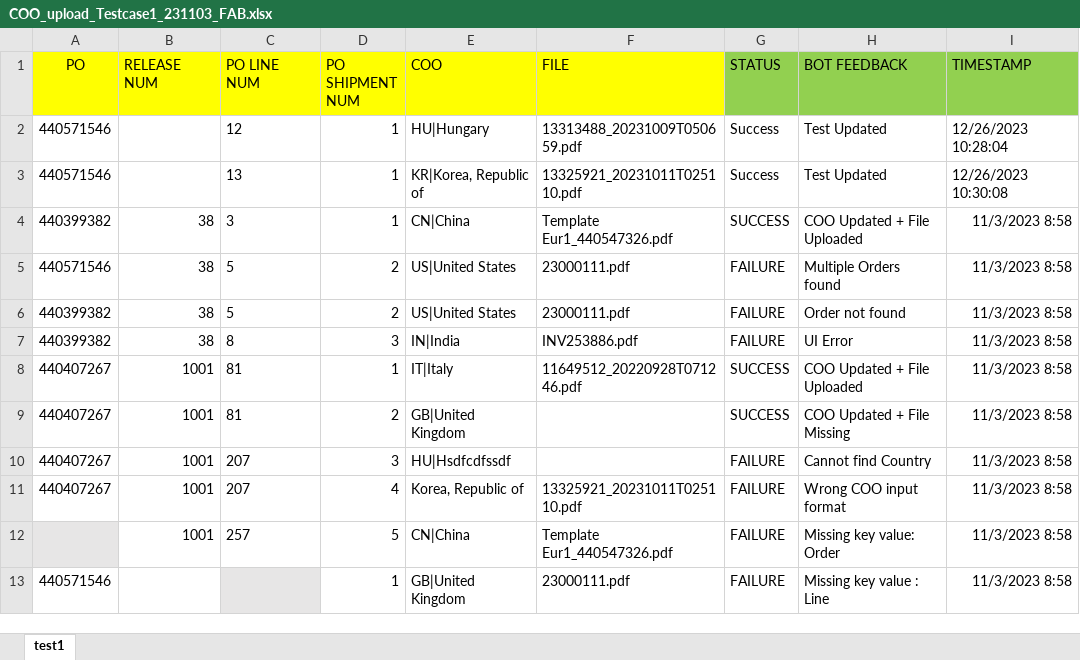
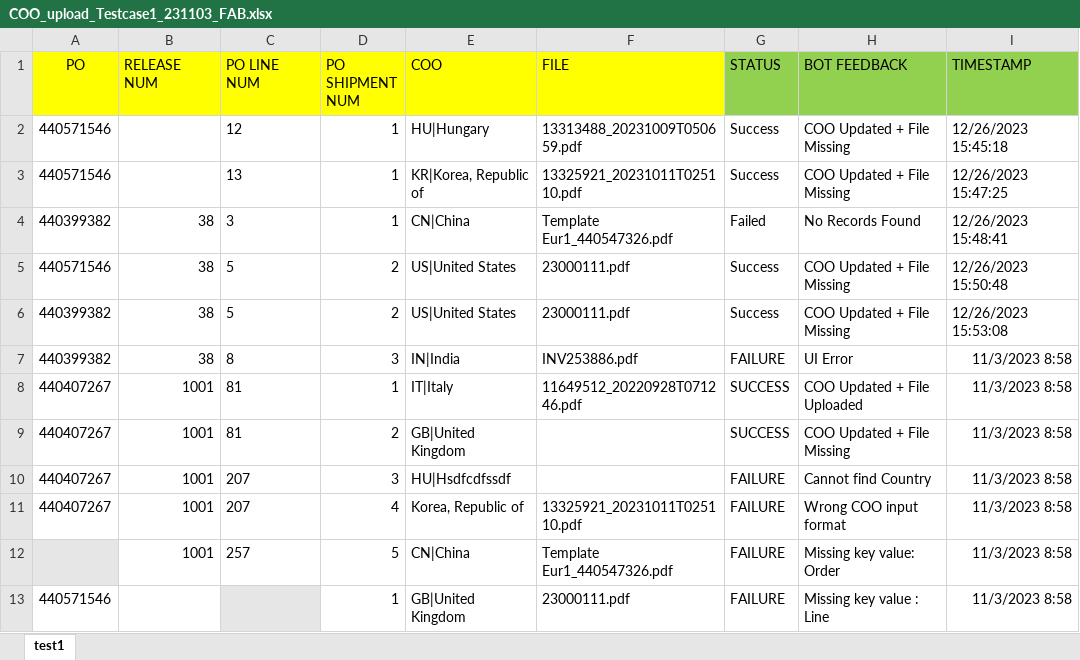
Before and after one commit to BakerHughes-RPACOE-TecM/Ariba-Process, an Excel workbook: Data/Input/COO_upload_Testcase1_231103_FAB.xlsx, sheet test1, drawn as a sheet; only a part is shown; values as stored, in another font and other column widths than the file's, no borders; the diff names each change by its address in the sheet, - before the commit and + after, or states it on an @@ line.

```diff
--- a/Data/Input/COO_upload_Testcase1_231103_FAB.xlsx (sheet test1)
+++ b/Data/Input/COO_upload_Testcase1_231103_FAB.xlsx (sheet test1)
-H2:H3 (BOT FEEDBACK): Test Updated
+H2:H3 (BOT FEEDBACK): COO Updated + File Missing
-I2 (TIMESTAMP): 12/26/2023 10:28:04
+I2 (TIMESTAMP): 12/26/2023 15:45:18
-I3 (TIMESTAMP): 12/26/2023 10:30:08
+I3 (TIMESTAMP): 12/26/2023 15:47:25
-G4 (STATUS): SUCCESS
+G4 (STATUS): Failed
-H4 (BOT FEEDBACK): COO Updated + File Uploaded
+H4 (BOT FEEDBACK): No Records Found
-I4 (TIMESTAMP): 11/3/2023 8:58
+I4 (TIMESTAMP): 12/26/2023 15:48:41
-G5:G6 (STATUS): FAILURE
+G5:G6 (STATUS): Success
-H5 (BOT FEEDBACK): Multiple Orders found
+H5 (BOT FEEDBACK): COO Updated + File Missing
-I5 (TIMESTAMP): 11/3/2023 8:58
+I5 (TIMESTAMP): 12/26/2023 15:50:48
-H6 (BOT FEEDBACK): Order not found
+H6 (BOT FEEDBACK): COO Updated + File Missing
-I6 (TIMESTAMP): 11/3/2023 8:58
+I6 (TIMESTAMP): 12/26/2023 15:53:08
```
Also changed, not shown: 6 other files.
